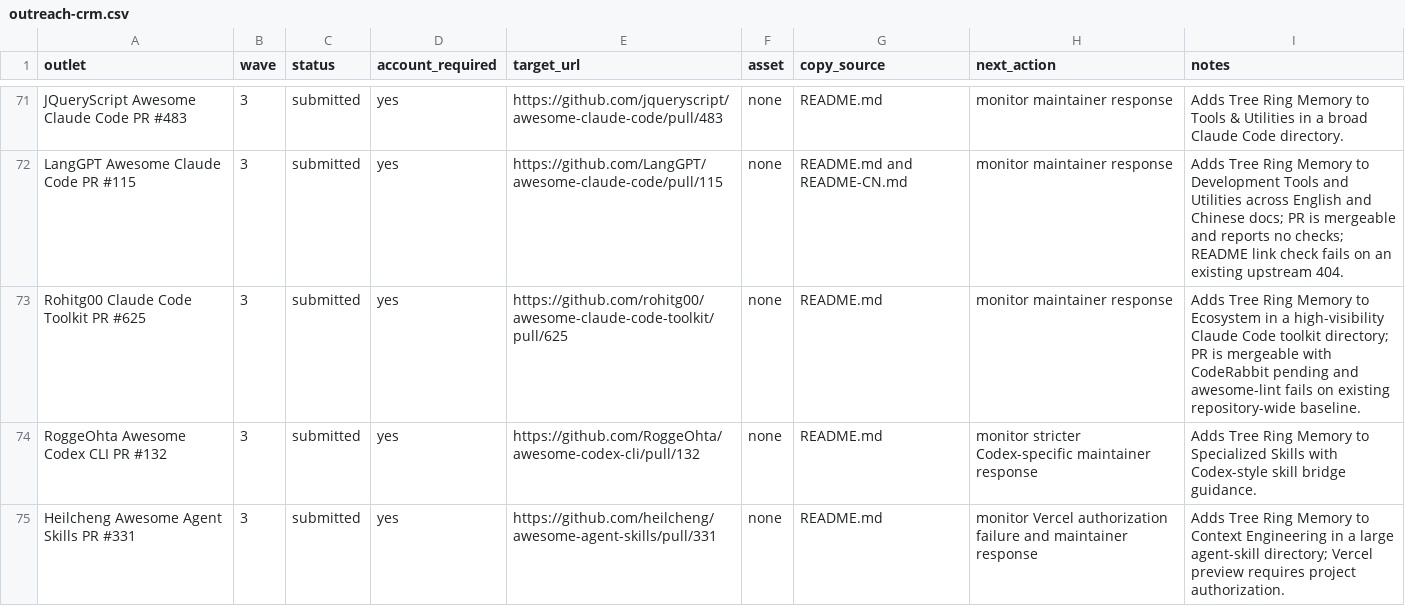
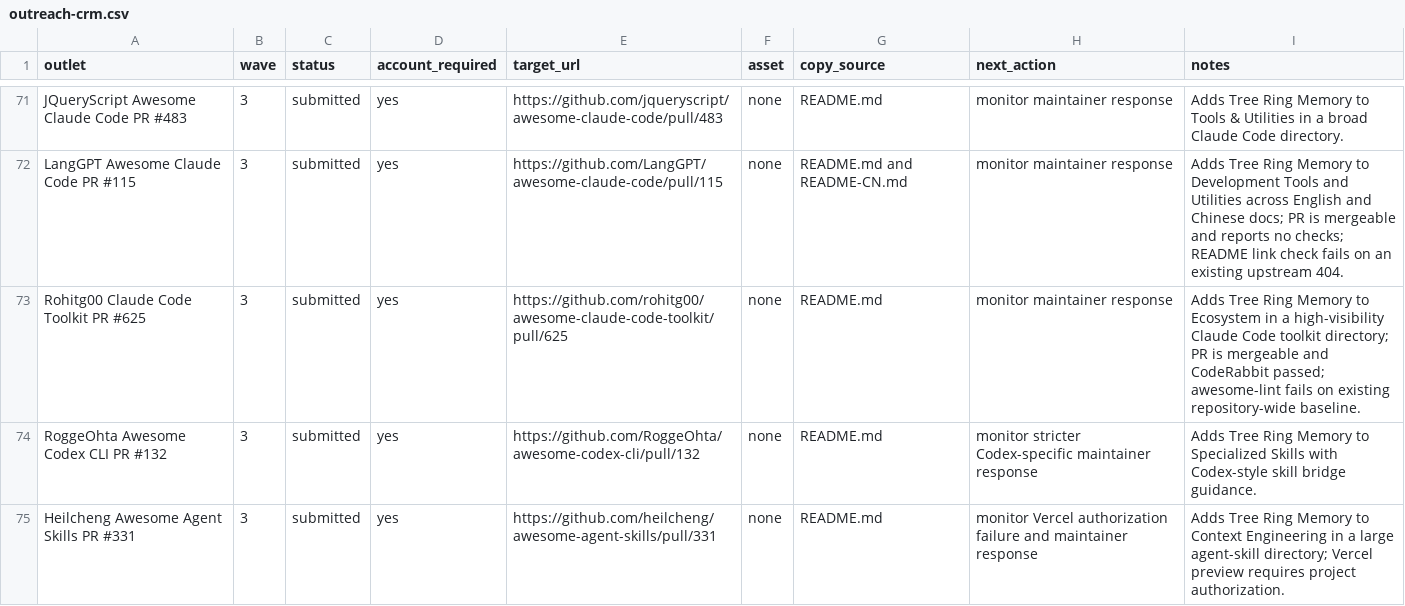
Before and after one commit to TerminallyLazy/Tree-Ring-Memory, a CSV file: marketing/outreach-crm.csv, drawn as a sheet; only a part is shown, gaps mark what is left out.

Commit message:
Update Rohitg00 outreach check status

```diff
--- a/marketing/outreach-crm.csv
+++ b/marketing/outreach-crm.csv
@@ -72,3 +72,3 @@ JQueryScript Awesome Claude Code PR #483,3,submitted,yes,https://github.com/jque
 LangGPT Awesome Claude Code PR #115,3,submitted,yes,https://github.com/LangGPT/awesome-claude-code/pull/115,none,README.md and README-CN.md,monitor maintainer response,Adds Tree Ring Memory to Development Tools and Utilities across English and Chinese docs; PR is mergeable and reports no checks; README link check fails on an existing upstream 404.
-Rohitg00 Claude Code Toolkit PR #625,3,submitted,yes,https://github.com/rohitg00/awesome-claude-code-toolkit/pull/625,none,README.md,monitor maintainer response,Adds Tree Ring Memory to Ecosystem in a high-visibility Claude Code toolkit directory; PR is mergeable with CodeRabbit pending and awesome-lint fails on existing repository-wide baseline.
+Rohitg00 Claude Code Toolkit PR #625,3,submitted,yes,https://github.com/rohitg00/awesome-claude-code-toolkit/pull/625,none,README.md,monitor maintainer response,Adds Tree Ring Memory to Ecosystem in a high-visibility Claude Code toolkit directory; PR is mergeable and CodeRabbit passed; awesome-lint fails on existing repository-wide baseline.
 RoggeOhta Awesome Codex CLI PR #132,3,submitted,yes,https://github.com/RoggeOhta/awesome-codex-cli/pull/132,none,README.md,monitor stricter Codex-specific maintainer response,Adds Tree Ring Memory to Specialized Skills with Codex-style skill bridge guidance.
```
Also changed, not shown: marketing/submission-ledger.csv, 1 other file.
